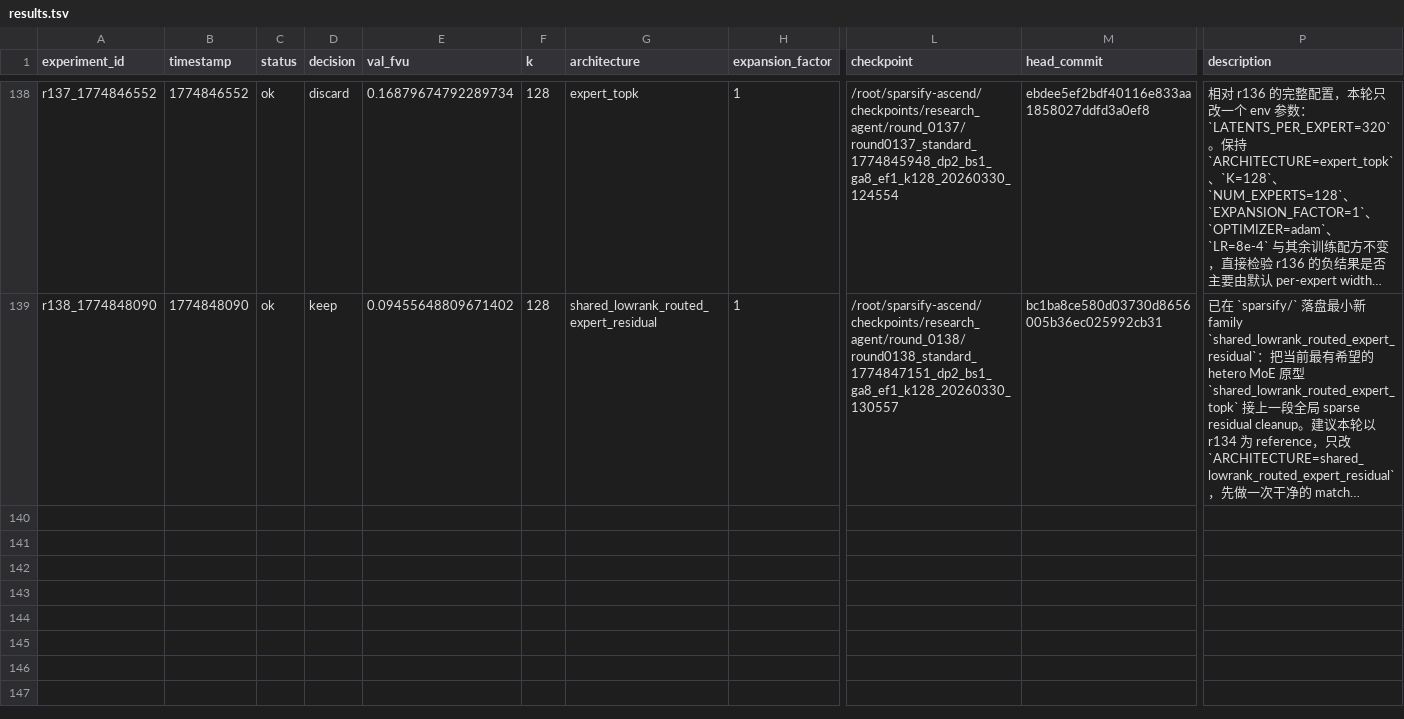
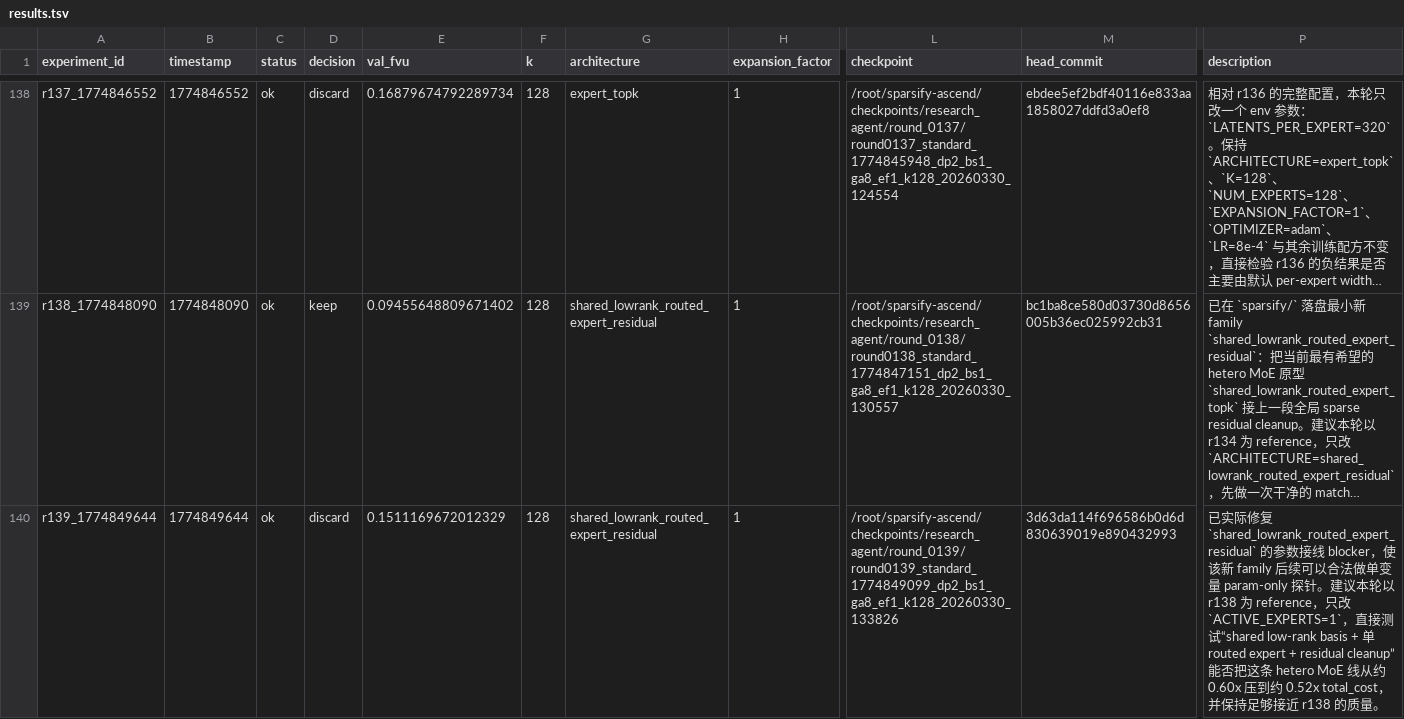
Before and after one commit to duanzhaol/sparsify, a TSV file: research/history/results.tsv, drawn as a sheet; only a part is shown, gaps mark what is left out; long unchanged cells end in …; rows hold the shown columns only; the diff names each change by its address in the sheet, - before the commit and + after, or states it on an @@ line.

Commit message:
experiment: round 0139 standard shared_lowrank_routed_expert_residual discard

```diff
--- a/research/history/results.tsv
+++ b/research/history/results.tsv
+row 140: r139_1774849644 | 1774849644 | ok | discard | 0.1511169672012329 | 128 | shared_lowrank_routed_expert_residual | 1 | /root/sparsify-ascend/checkpoints/research_agent/round_0139/round0139_standard_1774849099_dp2_bs1_ga8_ef1_k128_20260330_133826 | 3d63da114f696586b0d6d830639019e890432993 | 已实际修复 `shared_lowrank_routed_expert_residual` 的参数接线 blocker，使该新 family 后续可以合法做单变量 param-only 探针。建议本轮以 r138 为 reference，只改 `ACTIVE_EXPERTS=1`，直接测试“shared low-rank basis + 单 routed expert + residual cleanup”能否把这条 hetero MoE 线从约 0.60x 压到约 0.52x total_cost，并保持足够接近 r138 的质量。
```
Also changed, not shown: 10 other files.
